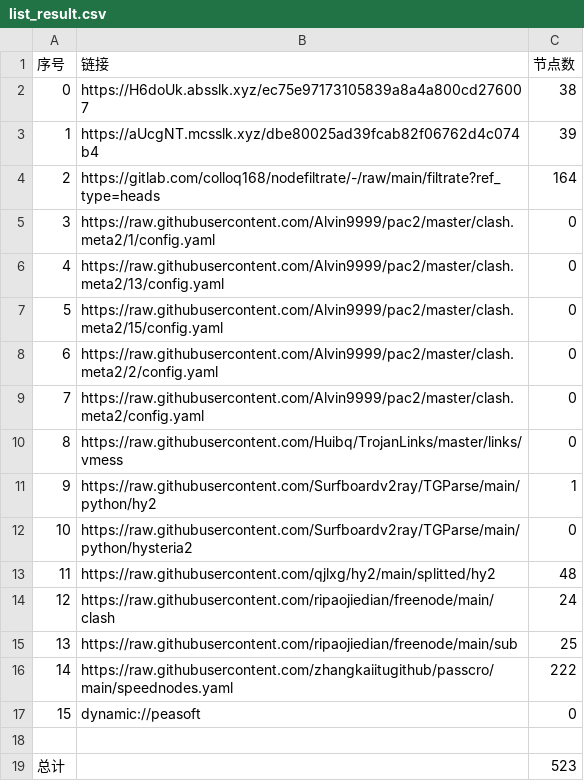
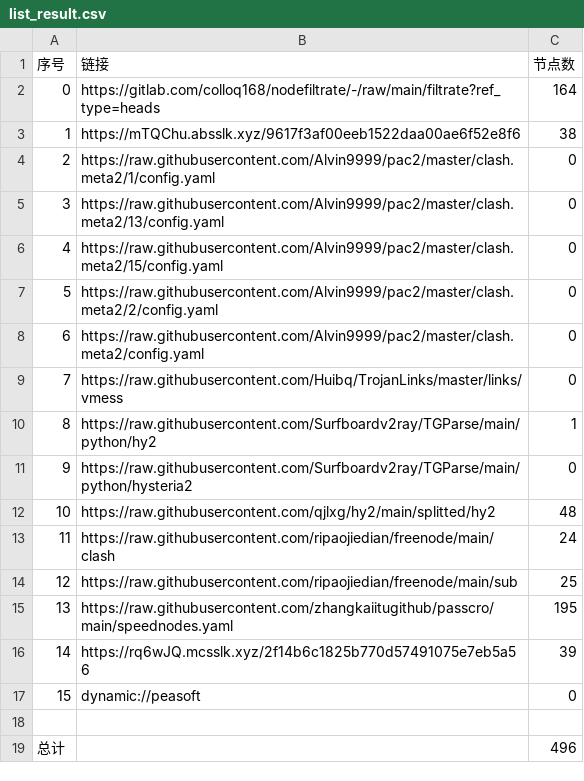
Before and after one commit to haygcao/NoMoreWalls, a CSV file: list_result.csv, drawn as a sheet; removed rows and columns are numbered as before the commit, all else as after; the diff names each change by its address in the sheet, - before the commit and + after, or states it on an @@ line.

```diff
--- a/list_result.csv
+++ b/list_result.csv
-row 2: 0 | https://H6doUk.absslk.xyz/ec75e97173105839a8a4a800cd276007 | 38
-row 3: 1 | https://aUcgNT.mcsslk.xyz/dbe80025ad39fcab82f06762d4c074b4 | 39
@@ column A (序号) renumbered between rows 2 and 15 @@
+row 3: 1 | https://mTQChu.absslk.xyz/9617f3af00eeb1522daa00ae6f52e8f6 | 38
-C15 (节点数): 222
+C15 (节点数): 195
+row 16: 14 | https://rq6wJQ.mcsslk.xyz/2f14b6c1825b770d57491075e7eb5a56 | 39
-C19 (节点数): 523
+C19 (节点数): 496
```
Also changed, not shown: 33 other files.
